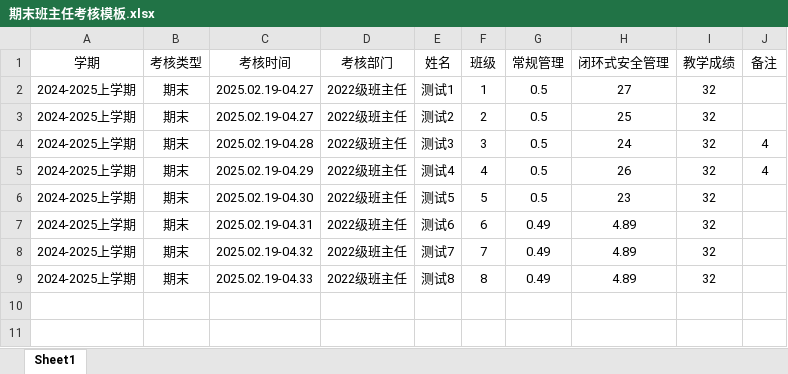
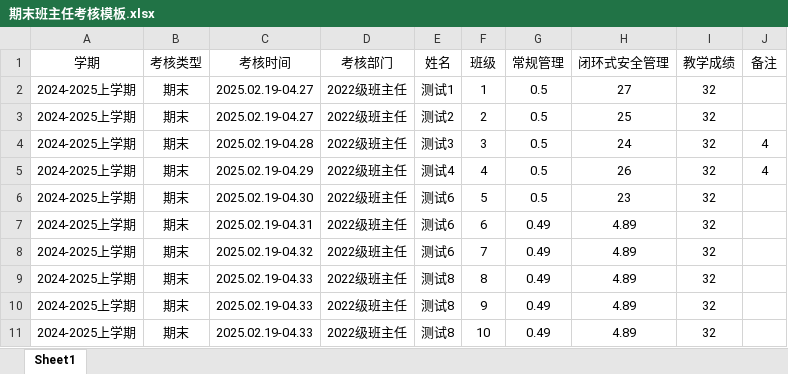
Before and after one commit to bywdf/teacher_system, an Excel workbook: 批量导入模板/期末班主任考核模板.xlsx, sheet Sheet1, drawn as a sheet; values as stored, in another font and other column widths than the file's, no borders; the diff names each change by its address in the sheet, - before the commit and + after, or states it on an @@ line.

```diff
--- a/批量导入模板/期末班主任考核模板.xlsx (sheet Sheet1)
+++ b/批量导入模板/期末班主任考核模板.xlsx (sheet Sheet1)
-E6 (姓名): 测试5
+E6 (姓名): 测试6
-E8 (姓名): 测试7
+E8 (姓名): 测试6
+row 10: 2024-2025上学期 | 期末 | 2025.02.19-04.33 | 2022级班主任 | 测试8 | 9 | 0.49 | 4.89 | 32
+row 11: 2024-2025上学期 | 期末 | 2025.02.19-04.33 | 2022级班主任 | 测试8 | 10 | 0.49 | 4.89 | 32
```
Also changed, not shown: 批量导入模板/期中名次班主任更新模板.xlsx, 批量导入模板/期中班主任考核模板.xlsx, 10 other files.
